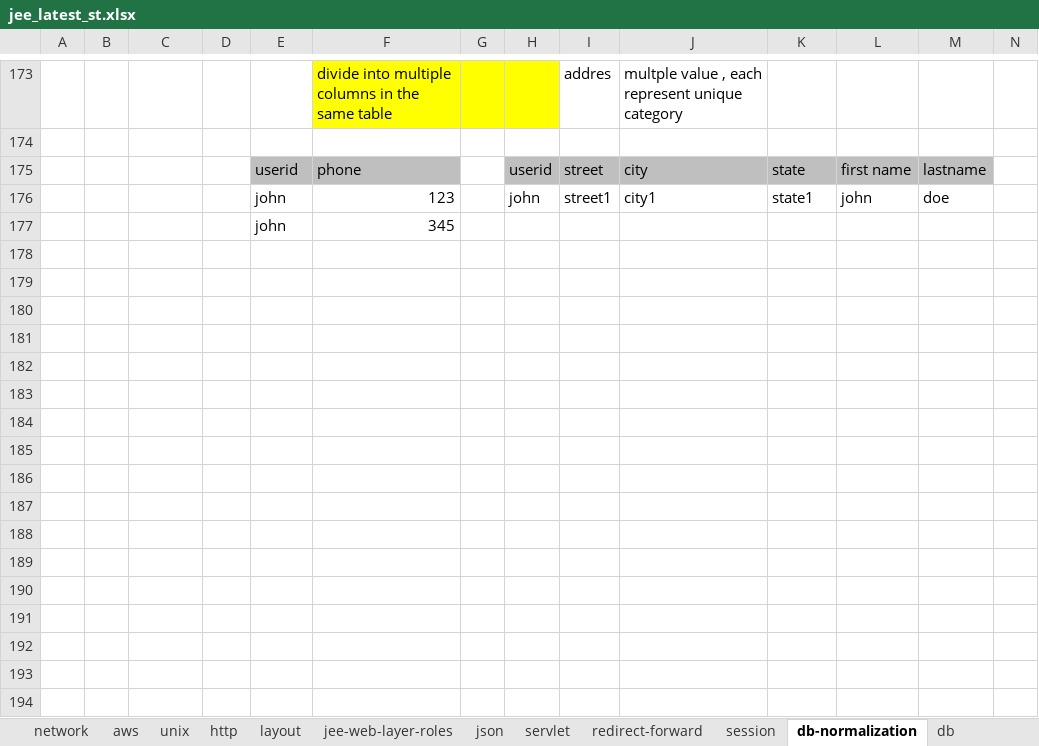
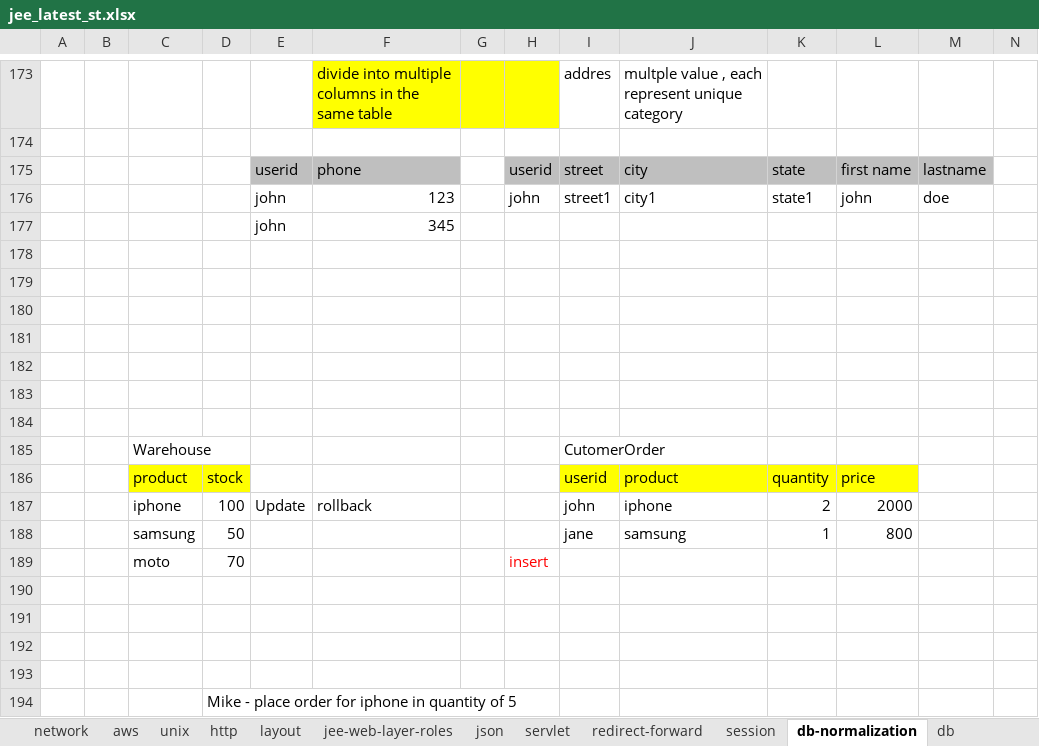
Before and after one commit to javatrainers/jeewebsite, an Excel workbook: jee_latest_st.xlsx, sheet db-normalization, drawn as a sheet; only a part is shown, gaps mark what is left out; values as stored, in another font and other column widths than the file's, no borders; rows hold the shown columns only; the diff names each change by its address in the sheet, - before the commit and + after, or states it on an @@ line.

```diff
--- a/jee_latest_st.xlsx (sheet db-normalization)
+++ b/jee_latest_st.xlsx (sheet db-normalization)
+row 178: (empty)
+row 179: (empty)
+row 180: (empty)
+row 181: (empty)
+row 182: (empty)
+row 183: (empty)
+row 184: (empty)
+row 185:  |  | Warehouse |  |  |  |  |  | CutomerOrder
+row 186:  |  | product | stock |  |  |  |  | userid | product | quantity | price
+row 187:  |  | iphone | 100 | Update | rollback |  |  | john | iphone | 2 | 2000
+row 188:  |  | samsung | 50 |  |  |  |  | jane | samsung | 1 | 800
+row 189:  |  | moto | 70 |  |  |  | insert
+row 190: (empty)
+row 191: (empty)
+row 192: (empty)
+row 193: (empty)
+row 194:  |  |  | Mike - place order for iphone in quantity of 5
```
Also changed, not shown: sheet webservice, sheet db, sheet jee-web-layer-roles, 3 other files.
